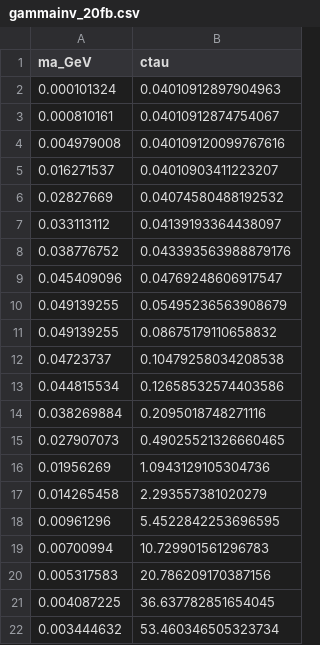
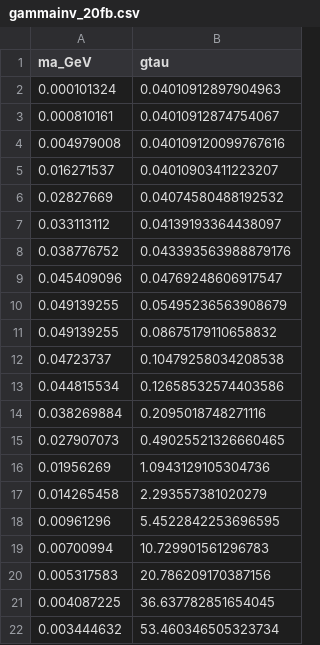
Before and after one commit to Jorge-Alda/tauALPs, a CSV file: ALP/BelleII/gammainv_20fb.csv, drawn as a sheet.

```diff
--- a/ALP/BelleII/gammainv_20fb.csv
+++ b/ALP/BelleII/gammainv_20fb.csv
@@ -1,2 +1,2 @@
-"ma_GeV","ctau"
+ma_GeV,gtau
 0.000101324,0.04010912897904963
```
Also changed, not shown: ALP/BelleII/gammainv_50ab.csv, 8 other files.
